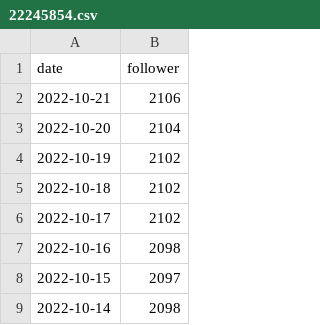
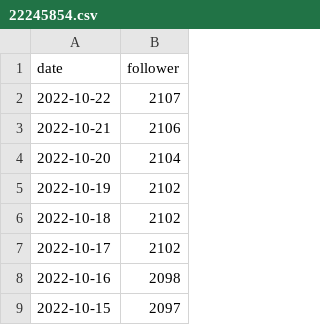
Before and after one commit to zlh020308/Bilibili-fans-actions, a CSV file: data/22245854.csv, drawn as a sheet; only a part is shown; the shorter side is filled out with more unchanged rows.

```diff
--- a/data/22245854.csv
+++ b/data/22245854.csv
@@ -1,2 +1,3 @@
 date,follower
+2022-10-22,2107
 2022-10-21,2106
```
Also changed, not shown: data/1265680561.csv, data/1679558358.csv, 17 other files.
